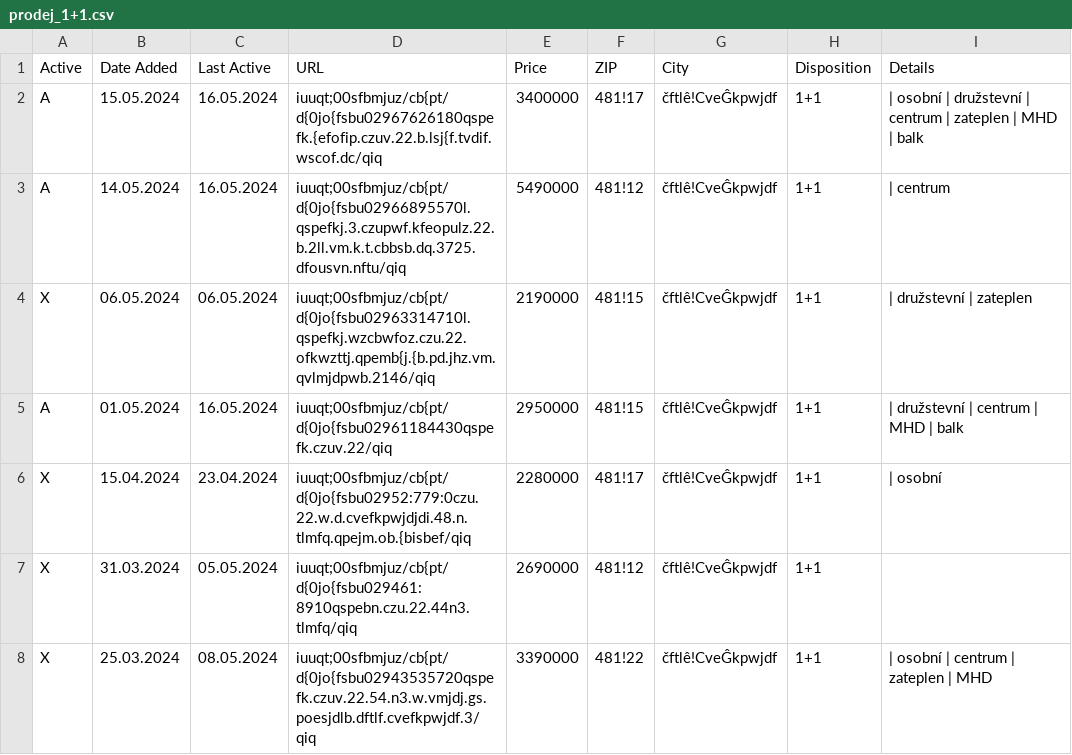
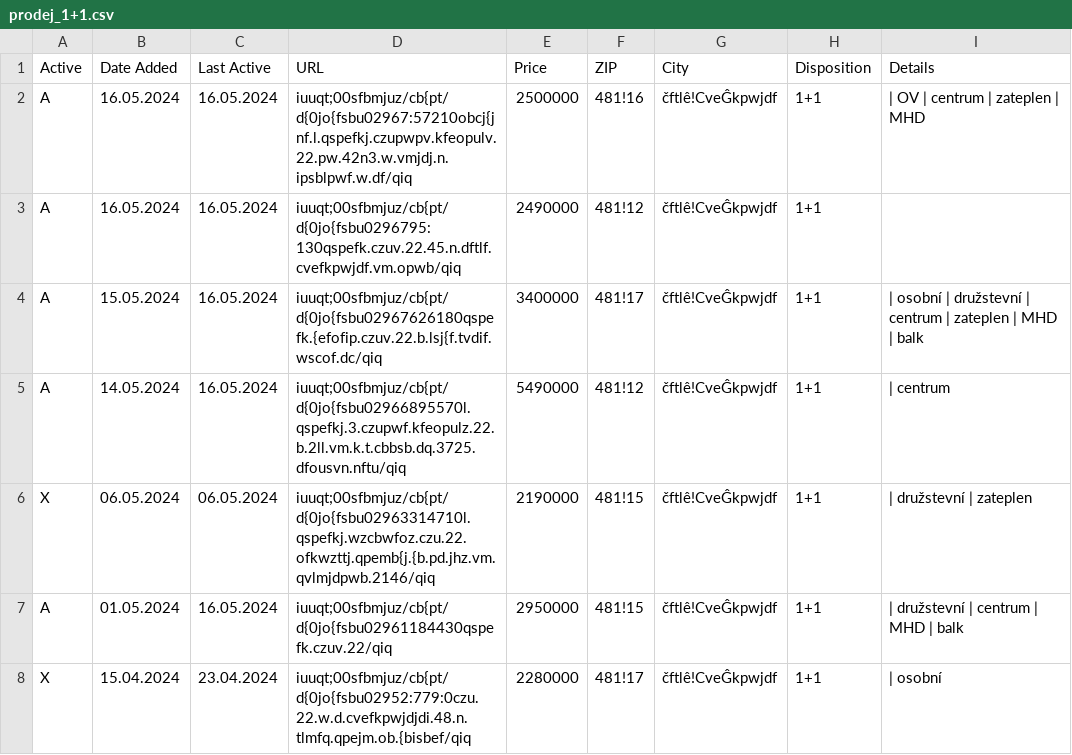
Before and after one commit to zahapat/real-watchdog, a CSV file: database/prodej_1+1.csv, drawn as a sheet; only a part is shown; the shorter side is filled out with more unchanged rows; the diff names each change by its address in the sheet, - before the commit and + after, or states it on an @@ line.

Commit message:
[refactor]: Update database via automated action

```diff
--- a/database/prodej_1+1.csv
+++ b/database/prodej_1+1.csv
+row 2: A | 16.05.2024 | 16.05.2024 | iuuqt;00sfbmjuz/cb{pt/d{0jo{fsbu02967:57210obcj{jnf.l.qspefkj.czupwpv.kfeopulv.22.pw.42n3.w.vmjdj.n.ipsblpwf.w.df/qiq | 2500000 | 481!16 | čftlê!CveĜkpwjdf | 1+1 | | OV | centrum | zateplen | MHD
+row 3: A | 16.05.2024 | 16.05.2024 | iuuqt;00sfbmjuz/cb{pt/d{0jo{fsbu0296795:130qspefk.czuv.22.45.n.dftlf.cvefkpwjdf.vm.opwb/qiq | 2490000 | 481!12 | čftlê!CveĜkpwjdf | 1+1
```
Also changed, not shown: database/prodej_2+1.csv, database/prodej_2+kk.csv, 3 other files.
